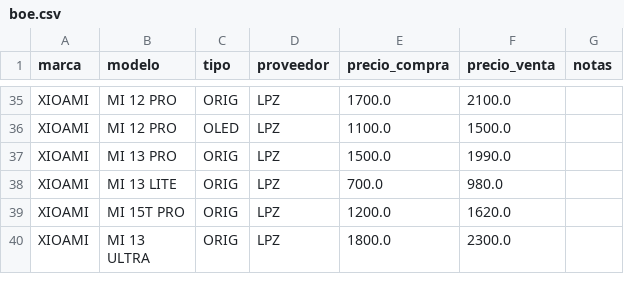
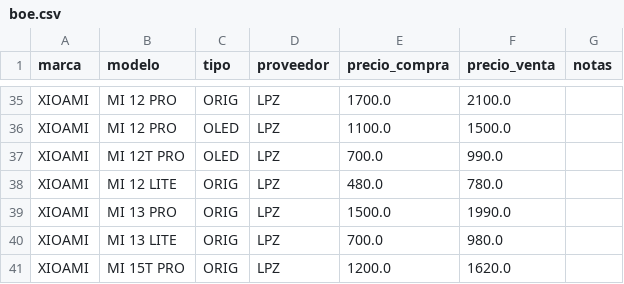
Before and after one commit to SCZ-BO/DrXiaomi, a CSV file: precio/data/boe.csv, drawn as a sheet; only a part is shown, gaps mark what is left out; the shorter side is filled out with more unchanged rows.

Commit message:
Update boe.csv

```diff
--- a/precio/data/boe.csv
+++ b/precio/data/boe.csv
@@ -36,2 +36,4 @@ XIOAMI,MI 12 PRO,ORIG,LPZ,1700.0,2100.0,
 XIOAMI,MI 12 PRO,OLED,LPZ,1100.0,1500.0,
+XIOAMI,MI 12T PRO,OLED,LPZ,700.0,990.0,
+XIOAMI,MI 12 LITE,ORIG,LPZ,480.0,780.0,
 XIOAMI,MI 13 PRO,ORIG,LPZ,1500.0,1990.0,
```
